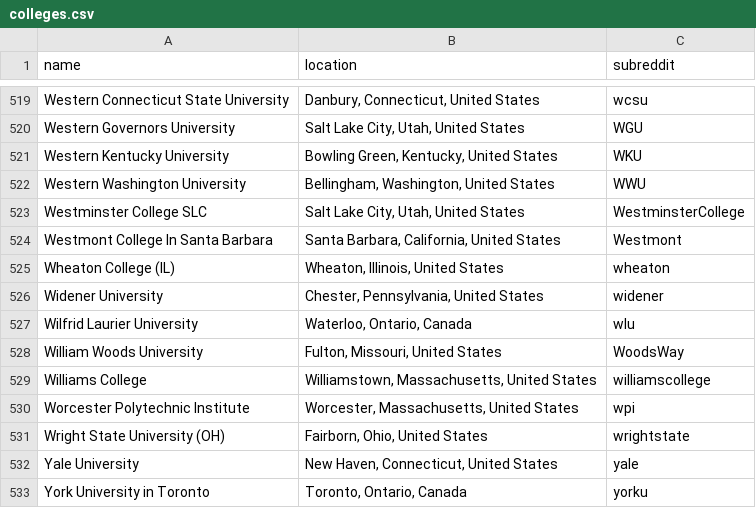
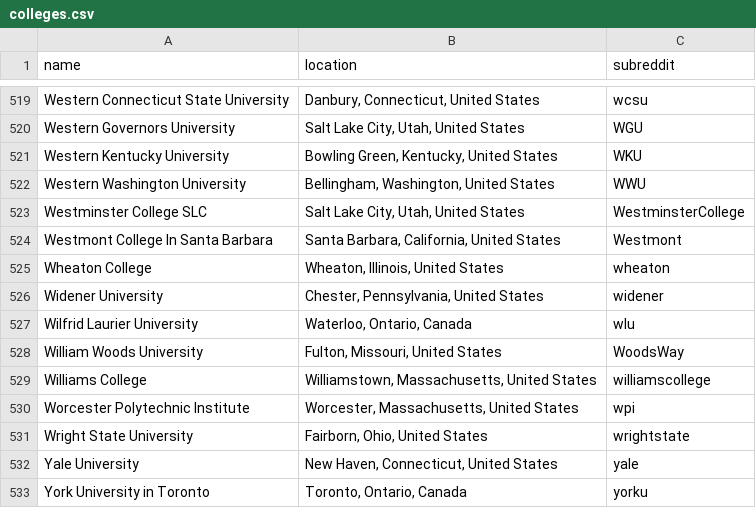
Before and after one commit to karlding/college-subreddits, a CSV file: data/colleges.csv, drawn as a sheet; only a part is shown, gaps mark what is left out; the diff covers the shown part only.

Commit message:
Remove brackets (and abbreviations) from names
General cleanup and consistency improvements

```diff
--- a/data/colleges.csv
+++ b/data/colleges.csv
@@ -524,3 +524,3 @@ name,location,subreddit
 "Westmont College In Santa Barbara","Santa Barbara, California, United States",Westmont
-"Wheaton College (IL)","Wheaton, Illinois, United States",wheaton
+"Wheaton College","Wheaton, Illinois, United States",wheaton
 "Widener University","Chester, Pennsylvania, United States",widener
@@ -530,3 +530,3 @@ name,location,subreddit
 "Worcester Polytechnic Institute","Worcester, Massachusetts, United States",wpi
-"Wright State University (OH)","Fairborn, Ohio, United States",wrightstate
+"Wright State University","Fairborn, Ohio, United States",wrightstate
 "Yale University","New Haven, Connecticut, United States",yale
```
Also changed, not shown: 16 edited cells elsewhere in this file.
